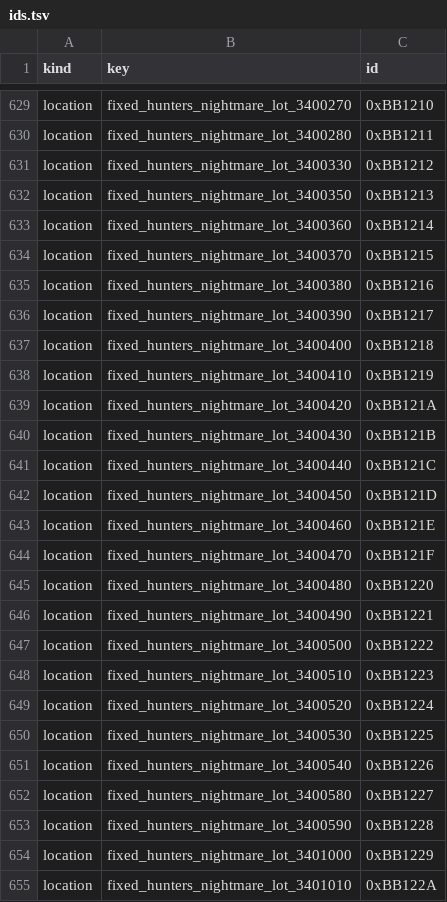
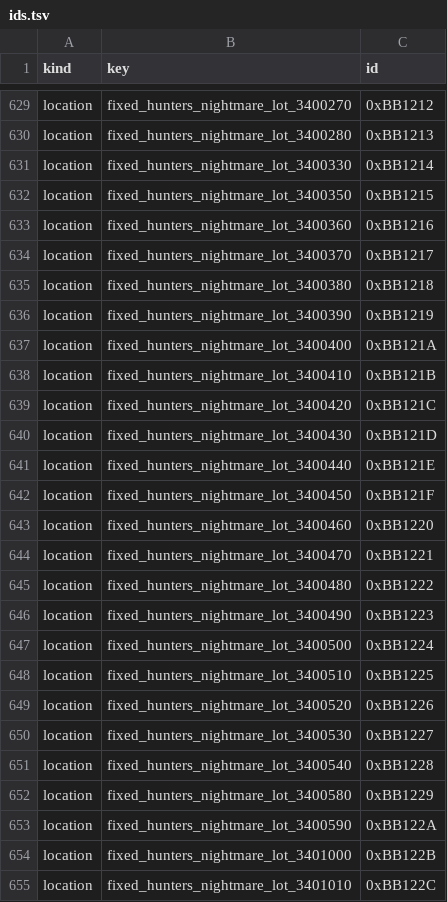
Before and after one commit to 4laric/bb-archipelago, a TSV file: worlds/bloodborne/ids.tsv, drawn as a sheet; only a part is shown, gaps mark what is left out; the diff covers the shown part only; the diff names each change by its address in the sheet, - before the commit and + after, or states it on an @@ line.

```diff
--- a/worlds/bloodborne/ids.tsv
+++ b/worlds/bloodborne/ids.tsv
-C629 (id): 0xBB1210
+C629 (id): 0xBB1212
-C630 (id): 0xBB1211
+C630 (id): 0xBB1213
-C631 (id): 0xBB1212
+C631 (id): 0xBB1214
-C632 (id): 0xBB1213
+C632 (id): 0xBB1215
-C633 (id): 0xBB1214
+C633 (id): 0xBB1216
-C634 (id): 0xBB1215
+C634 (id): 0xBB1217
-C635 (id): 0xBB1216
+C635 (id): 0xBB1218
-C636 (id): 0xBB1217
+C636 (id): 0xBB1219
-C637 (id): 0xBB1218
+C637 (id): 0xBB121A
-C638 (id): 0xBB1219
+C638 (id): 0xBB121B
-C639 (id): 0xBB121A
+C639 (id): 0xBB121C
-C640 (id): 0xBB121B
+C640 (id): 0xBB121D
-C641 (id): 0xBB121C
+C641 (id): 0xBB121E
-C642 (id): 0xBB121D
+C642 (id): 0xBB121F
-C643 (id): 0xBB121E
+C643 (id): 0xBB1220
-C644 (id): 0xBB121F
+C644 (id): 0xBB1221
-C645 (id): 0xBB1220
+C645 (id): 0xBB1222
-C646 (id): 0xBB1221
+C646 (id): 0xBB1223
-C647 (id): 0xBB1222
+C647 (id): 0xBB1224
-C648 (id): 0xBB1223
+C648 (id): 0xBB1225
-C649 (id): 0xBB1224
+C649 (id): 0xBB1226
-C650 (id): 0xBB1225
+C650 (id): 0xBB1227
-C651 (id): 0xBB1226
+C651 (id): 0xBB1228
-C652 (id): 0xBB1227
+C652 (id): 0xBB1229
-C653 (id): 0xBB1228
+C653 (id): 0xBB122A
-C654 (id): 0xBB1229
+C654 (id): 0xBB122B
-C655 (id): 0xBB122A
+C655 (id): 0xBB122C
```
Also changed, not shown: 114 edited cells elsewhere in this file, 6 other files.
